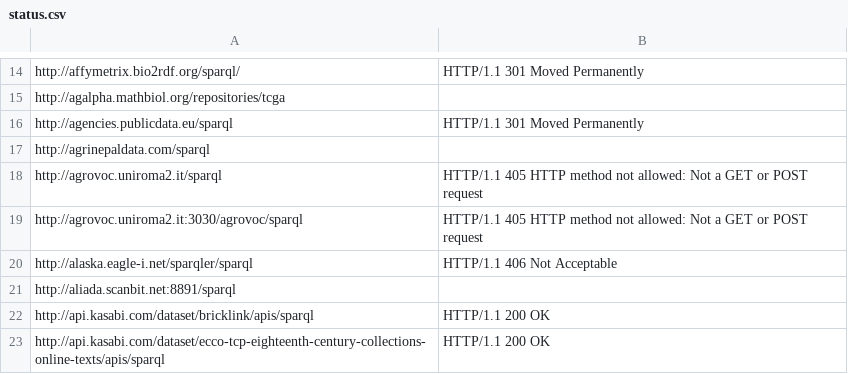
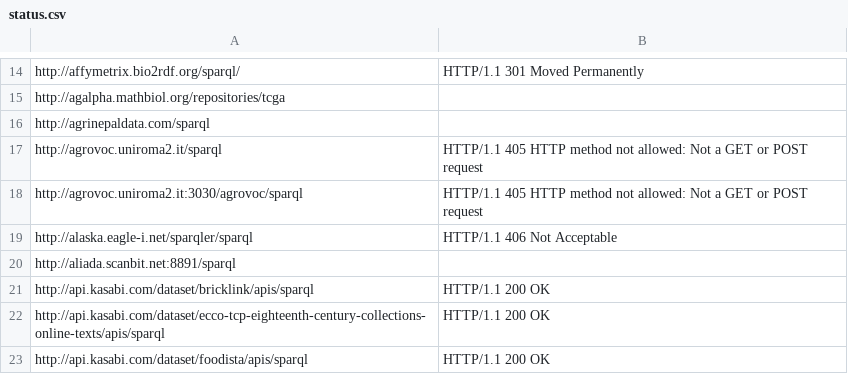
Before and after one commit to neumarcx/sparql, a CSV file: status.csv, drawn as a sheet; only a part is shown, gaps mark what is left out; the shorter side is filled out with more unchanged rows.

Commit message:
agencies.publicdata.eu/sparql removed

```diff
--- a/status.csv
+++ b/status.csv
@@ -15,3 +15,2 @@ http://affymetrix.bio2rdf.org/sparql/, HTTP/1.1 301 Moved Permanently
 http://agalpha.mathbiol.org/repositories/tcga,
-http://agencies.publicdata.eu/sparql, HTTP/1.1 301 Moved Permanently
 http://agrinepaldata.com/sparql,
```
